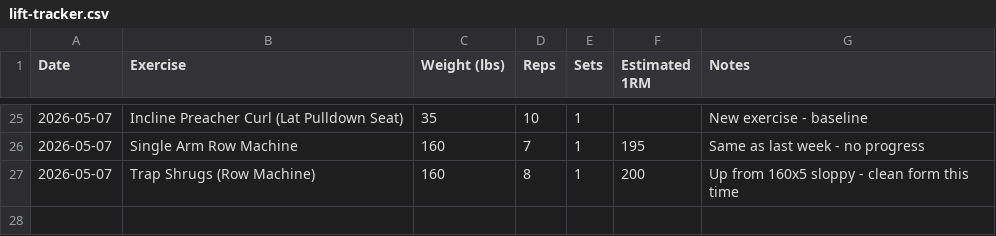
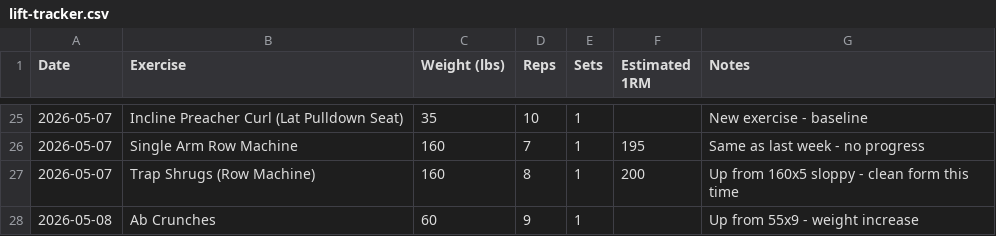
Before and after one commit to needhamcookn-creator/Portfolio, a CSV file: training-tracker/lift-tracker.csv, drawn as a sheet; only a part is shown, gaps mark what is left out.

```diff
--- a/training-tracker/lift-tracker.csv
+++ b/training-tracker/lift-tracker.csv
@@ -27 +27,2 @@ Date,Exercise,Weight (lbs),Reps,Sets,Estimated 1RM,Notes
 2026-05-07,Trap Shrugs (Row Machine),160,8,1,200,Up from 160x5 sloppy - clean form this time
+2026-05-08,Ab Crunches,60,9,1,,Up from 55x9 - weight increase
```
